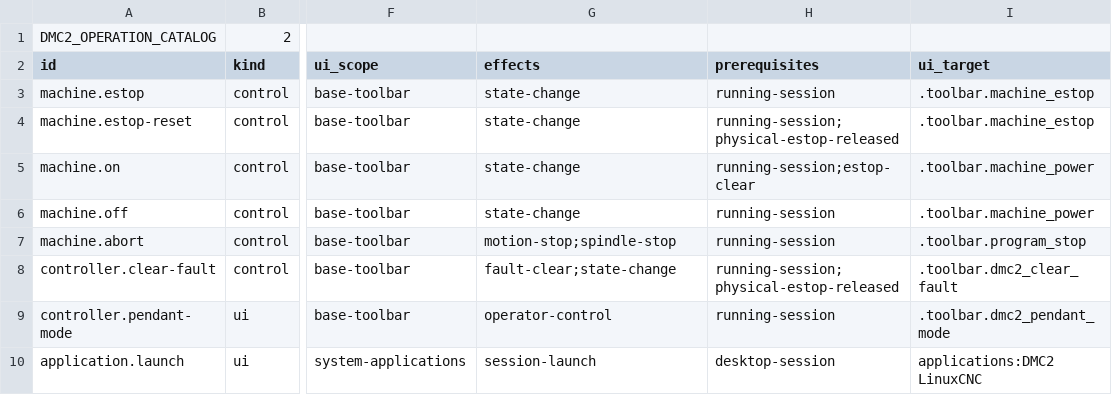
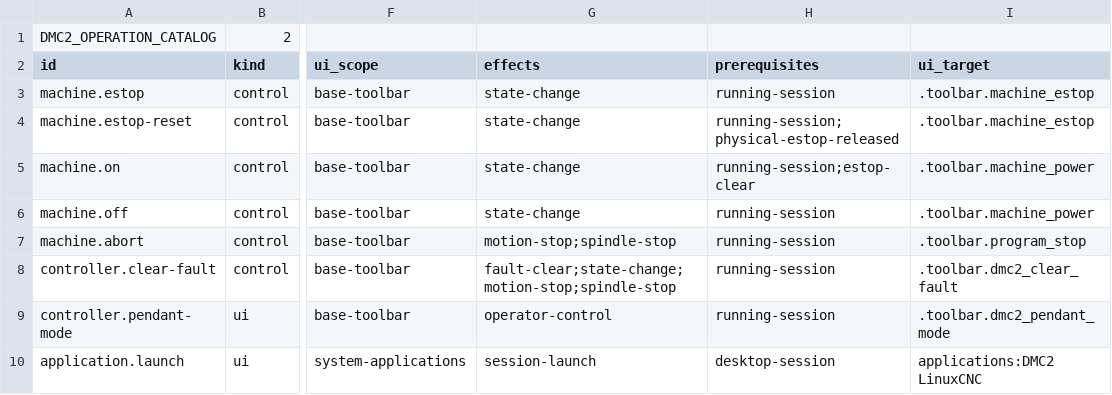
Before and after one commit to JustKitting/linuxcnc_dmc2, a TSV file: config/operations.tsv, drawn as a sheet; only a part is shown, gaps mark what is left out; the diff names each change by its address in the sheet, - before the commit and + after, or states it on an @@ line.

Commit message:
Accept operator Clear Fault before task and health checks
Remove the reset permission boolean and UI busy veto. Submit an explicit realtime clear before catalog and task access; stop pending commands, retain explicit operator recovery, and keep visible recovery controls available.

Release workspace compilation and selected tests passed. The installed build was relaunched; these checks do not establish physical fault recovery.

```diff
--- a/config/operations.tsv
+++ b/config/operations.tsv
-G8 (effects): fault-clear;state-change
+G8 (effects): fault-clear;state-change;motion-stop;spindle-stop
-H8 (prerequisites): running-session;physical-estop-released
+H8 (prerequisites): running-session
```
Also changed, not shown: 17 other files.
